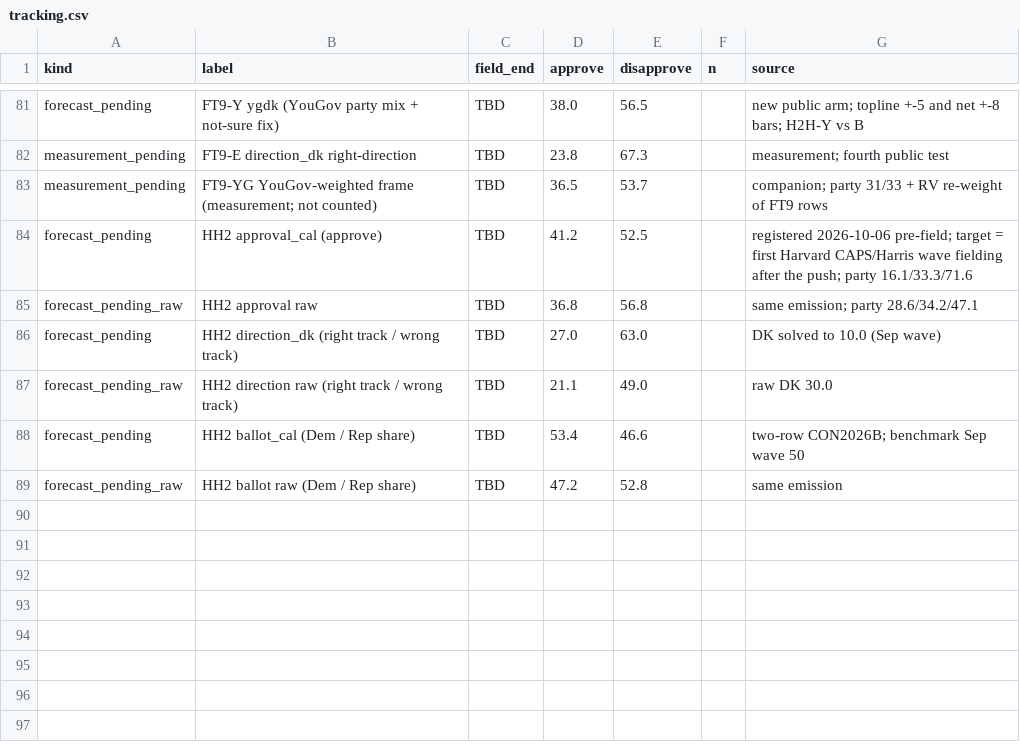
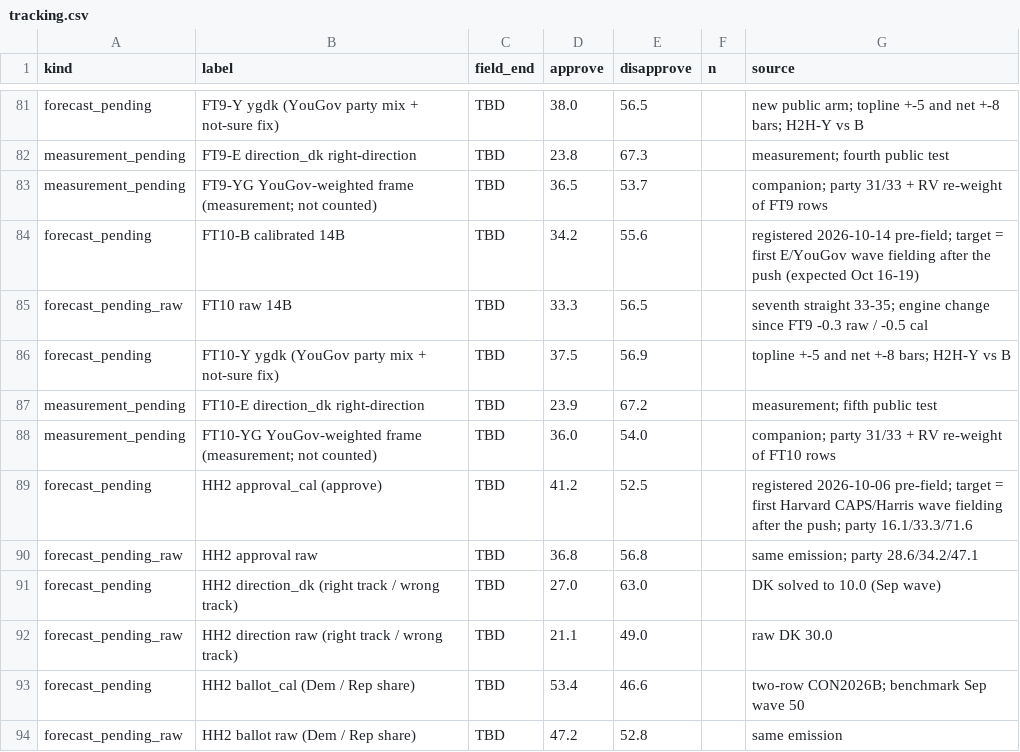
Before and after one commit to NakliTechie/quorum-forward-tests, a CSV file: tracking.csv, drawn as a sheet; only a part is shown, gaps mark what is left out.

Commit message:
FT10 registration (2026-10-14, pre-field): first Economist/YouGov wave to begin fielding after this push (expected Oct 16-19). FT9's arms, maps and bars unchanged on a fresh anchor (gas $4.34; Wikipedia revision 1380127824, war status unchanged); the model version now pinned in every pass. Calibrated 34.2 approve (raw 33.3; seventh straight 33-35; engine change since FT9 -0.5 / -0.3); ygdk 37.5; poll-only rules Z1 38 and Z3 37.25 (the Oct 9-12 wave had not published at this push); no-anchor 28.5 (registered to fail); direction_dk 23.9; ballot cal 37.5 D, F2 44.2 D. FT9's outcome was not known at this declaration. Package: anchor + manifest, facts, 11 forecasts, run manifest (model revision + adapter hashes), protocol copy; SHA256SUMS.

```diff
--- a/tracking.csv
+++ b/tracking.csv
@@ -83,2 +83,7 @@ measurement_pending,FT9-E direction_dk right-direction,TBD,23.8,67.3,,measuremen
 measurement_pending,FT9-YG YouGov-weighted frame (measurement; not counted),TBD,36.5,53.7,,companion; party 31/33 + RV re-weight of FT9 rows
+forecast_pending,FT10-B calibrated 14B,TBD,34.2,55.6,,registered 2026-10-14 pre-field; target = first E/YouGov wave fielding after the push (expected Oct 16-19)
+forecast_pending_raw,FT10 raw 14B,TBD,33.3,56.5,,seventh straight 33-35; engine change since FT9 -0.3 raw / -0.5 cal
+forecast_pending,FT10-Y ygdk (YouGov party mix + not-sure fix),TBD,37.5,56.9,,topline +-5 and net +-8 bars; H2H-Y vs B
+measurement_pending,FT10-E direction_dk right-direction,TBD,23.9,67.2,,measurement; fifth public test
+measurement_pending,FT10-YG YouGov-weighted frame (measurement; not counted),TBD,36.0,54.0,,companion; party 31/33 + RV re-weight of FT10 rows
 forecast_pending,HH2 approval_cal (approve),TBD,41.2,52.5,,registered 2026-10-06 pre-field; target = first Harvard CAPS/Harris wave fielding after the push; party 16.1/33.3/71.6
```
Also changed, not shown: 20 other files.
